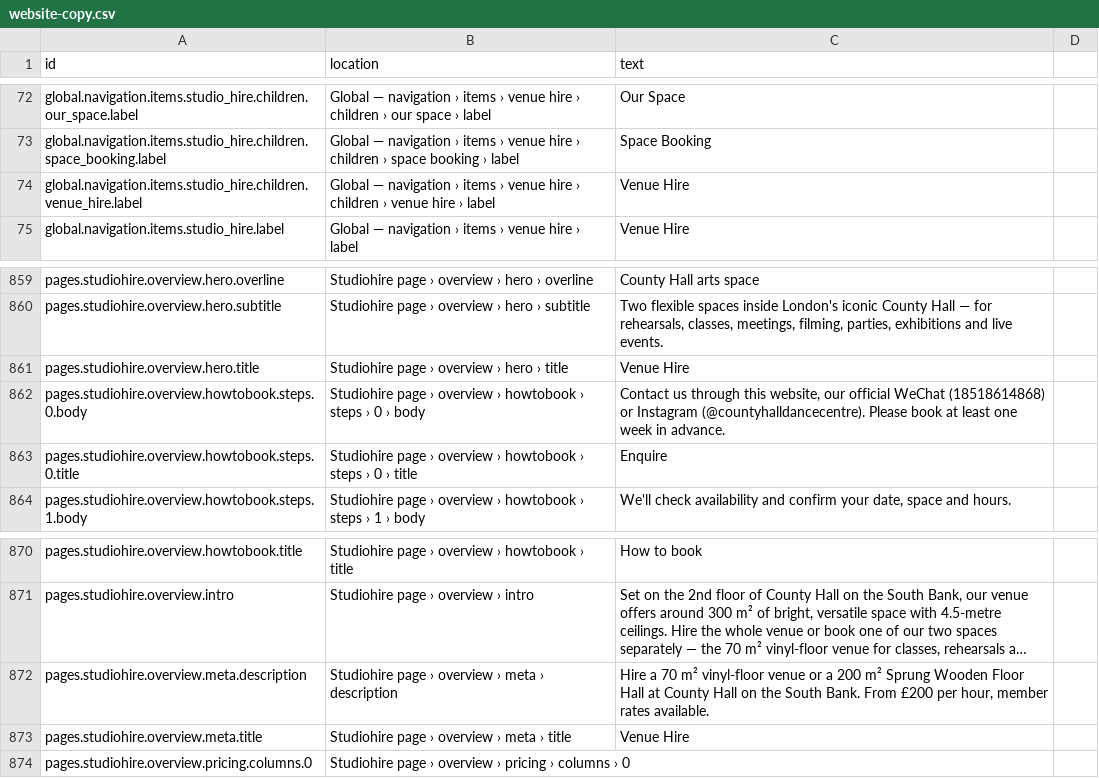
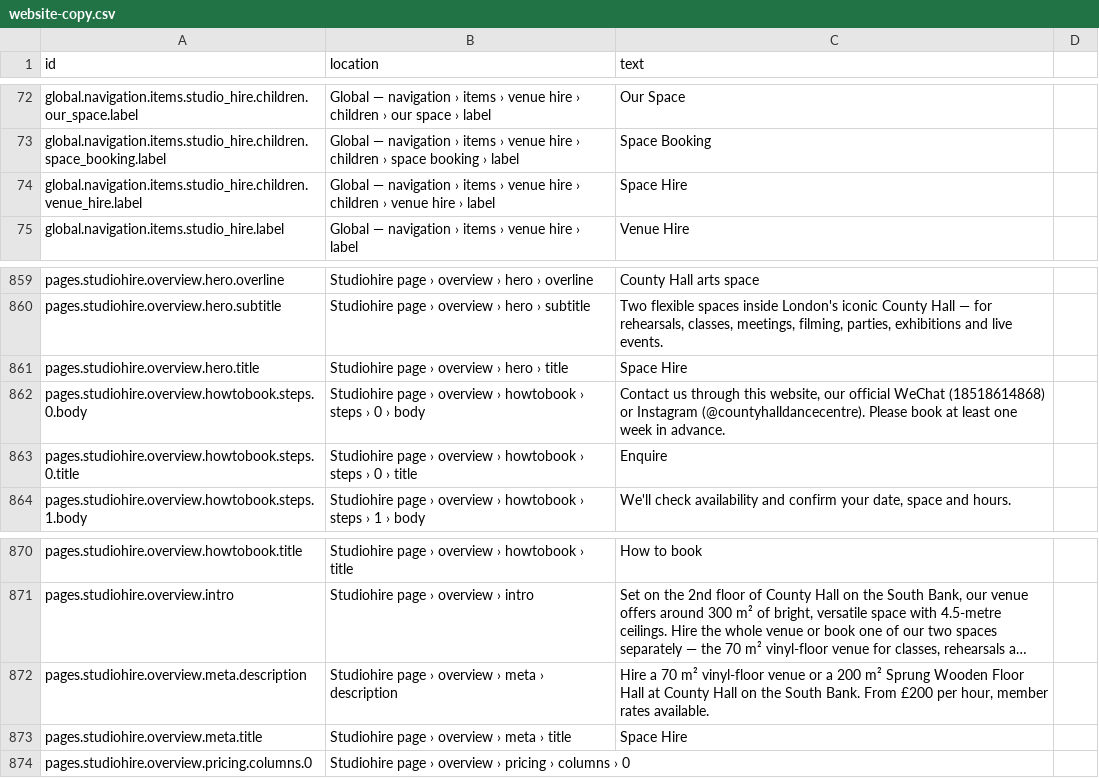
Before and after one commit to uuzhang69-droid/chd-pas-website, a CSV file: content/website-copy.csv, drawn as a sheet; only a part is shown, gaps mark what is left out; long unchanged cells end in …; the diff names each change by its address in the sheet, - before the commit and + after, or states it on an @@ line.

```diff
--- a/content/website-copy.csv
+++ b/content/website-copy.csv
-C74 (text): Venue Hire
+C74 (text): Space Hire
-C861 (text): Venue Hire
+C861 (text): Space Hire
-C873 (text): Venue Hire
+C873 (text): Space Hire
```
Also changed, not shown: 4 other files.
